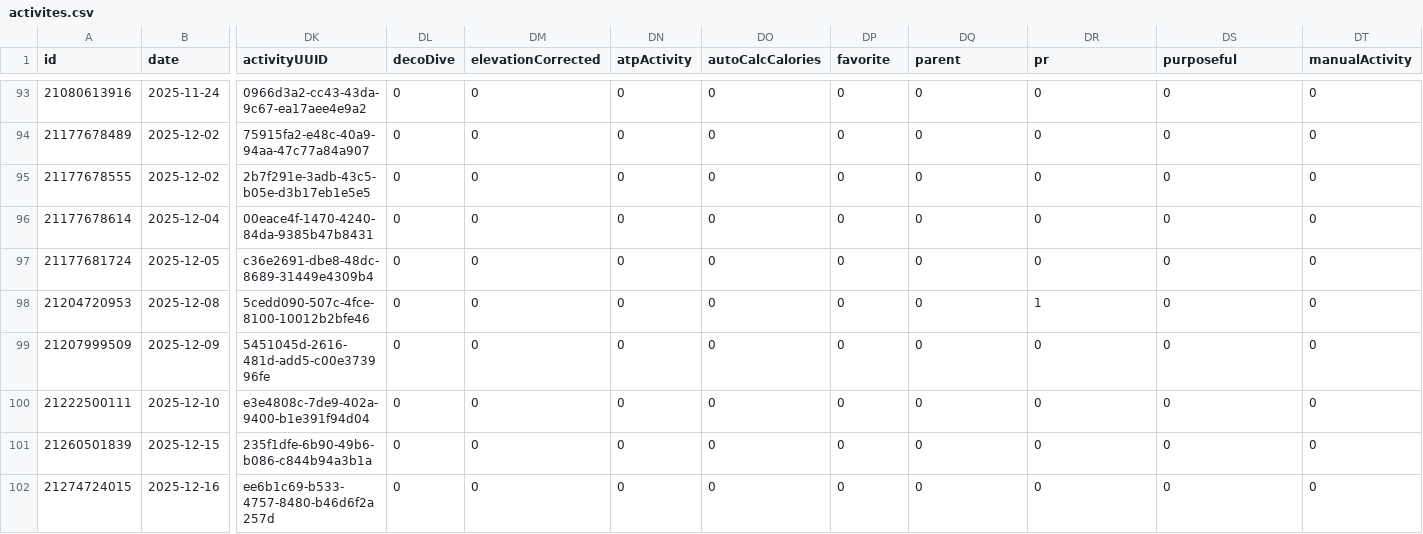
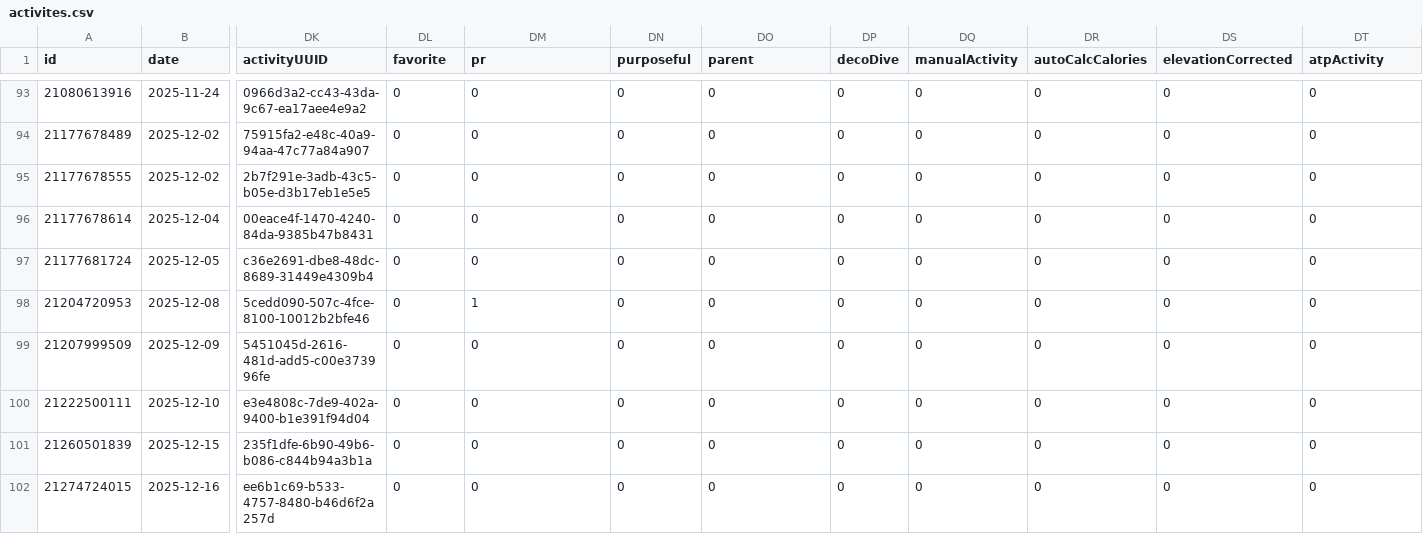
Before and after one commit to nicolasmahut-ui/garmin-data-frere, a CSV file: activites.csv, drawn as a sheet; only a part is shown, gaps mark what is left out; the diff covers the shown part only; the diff names each change by its address in the sheet, - before the commit and + after, or states it on an @@ line.

Commit message:
activites 2026-09-13 05:17

```diff
--- a/activites.csv
+++ b/activites.csv
-DL1: decoDive
+DL1: favorite
-DM1: elevationCorrected
+DM1: pr
-DN1: atpActivity
+DN1: purposeful
-DO1: autoCalcCalories
+DO1: parent
-DP1: favorite
+DP1: decoDive
-DQ1: parent
+DQ1: manualActivity
-DR1: pr
+DR1: autoCalcCalories
-DS1: purposeful
+DS1: elevationCorrected
-DT1: manualActivity
+DT1: atpActivity
-DM98 (pr): 0
+DM98 (pr): 1
-DR98 (autoCalcCalories): 1
+DR98 (autoCalcCalories): 0
```
Also changed, not shown: 24 edited cells elsewhere in this file.
